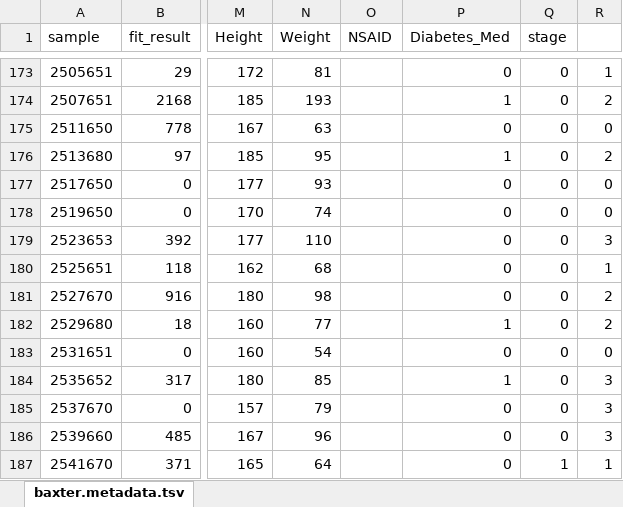
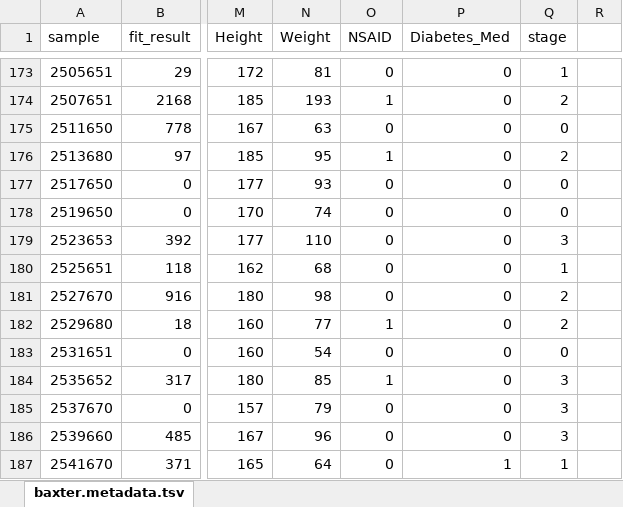
Before and after one commit to riffomonas/minimalR, an Excel workbook: data/baxter.metadata.xlsx, sheet baxter.metadata.tsv, drawn as a sheet; only a part is shown, gaps mark what is left out; values as stored, in another font and other column widths than the file's, no borders; the diff covers the shown part only; the diff names each change by its address in the sheet, - before the commit and + after, or states it on an @@ line.

```diff
--- a/data/baxter.metadata.xlsx (sheet baxter.metadata.tsv)
+++ b/data/baxter.metadata.xlsx (sheet baxter.metadata.tsv)
-O173 (NSAID): (empty)
+O173 (NSAID): 0
-Q173 (stage): 0
+Q173 (stage): 1
-R173: 1
+R173: (empty)
-O174 (NSAID): (empty)
+O174 (NSAID): 1
-P174 (Diabetes_Med): 1
+P174 (Diabetes_Med): 0
-Q174 (stage): 0
+Q174 (stage): 2
-R174: 2
+R174: (empty)
-O175 (NSAID): (empty)
+O175 (NSAID): 0
-R175: 0
+R175: (empty)
-O176 (NSAID): (empty)
+O176 (NSAID): 1
-P176 (Diabetes_Med): 1
+P176 (Diabetes_Med): 0
-Q176 (stage): 0
+Q176 (stage): 2
-R176: 2
+R176: (empty)
-O177:O181 (NSAID): (empty)
+O177:O181 (NSAID): 0
-R177:R178: 0
+R177:R178: (empty)
-Q179 (stage): 0
+Q179 (stage): 3
-R179: 3
+R179: (empty)
-Q180 (stage): 0
+Q180 (stage): 1
-R180: 1
+R180: (empty)
-Q181:Q182 (stage): 0
+Q181:Q182 (stage): 2
-R181:R182: 2
+R181:R182: (empty)
-O182 (NSAID): (empty)
+O182 (NSAID): 1
-P182 (Diabetes_Med): 1
+P182 (Diabetes_Med): 0
-O183 (NSAID): (empty)
+O183 (NSAID): 0
-R183: 0
+R183: (empty)
-O184 (NSAID): (empty)
+O184 (NSAID): 1
-P184 (Diabetes_Med): 1
+P184 (Diabetes_Med): 0
-Q184:Q186 (stage): 0
+Q184:Q186 (stage): 3
-R184:R186: 3
+R184:R186: (empty)
-O185:O187 (NSAID): (empty)
+O185:O187 (NSAID): 0
-P187 (Diabetes_Med): 0
+P187 (Diabetes_Med): 1
-R187: 1
+R187: (empty)
```
Also changed, not shown: 844 edited cells elsewhere in this sheet, 1 other file.
